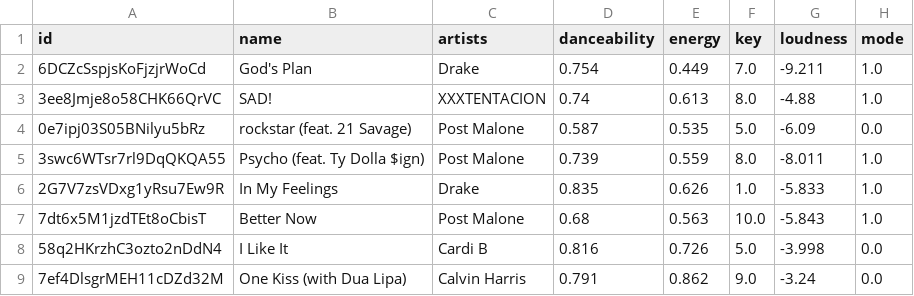
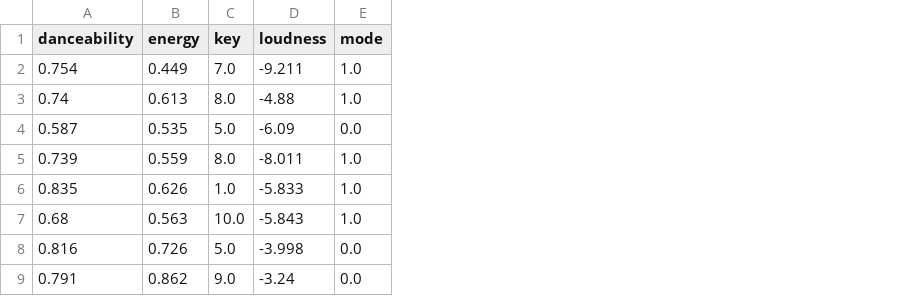
Before and after one commit to VikasReddyDudgonde/VikasReddyDudgonde_IT533, a CSV file: top2018.csv, drawn as a sheet; only a part is shown; the diff names each change by its address in the sheet, - before the commit and + after, or states it on an @@ line.

Commit message:
first commit

```diff
--- a/top2018.csv
+++ b/top2018.csv
-column A (id), rows 2-9: 6DCZcSspjsKoFjzjrWoCd | 3ee8Jmje8o58CHK66QrVC | 0e7ipj03S05BNilyu5bRz | 3swc6WTsr7rl9DqQKQA55 | 2G7V7zsVDxg1yRsu7Ew9R | 7dt6x5M1jzdTEt8oCbisT | 58q2HKrzhC3ozto2nDdN4 | 7ef4DlsgrMEH11cDZd32M
-column B (name), rows 2-9: God's Plan | SAD! | rockstar (feat. 21 Savage) | Psycho (feat. Ty Dolla $ign) | In My Feelings | Better Now | I Like It | One Kiss (with Dua Lipa)
-column C (artists), rows 2-9: Drake | XXXTENTACION | Post Malone | Post Malone | Drake | Post Malone | Cardi B | Calvin Harris
```
